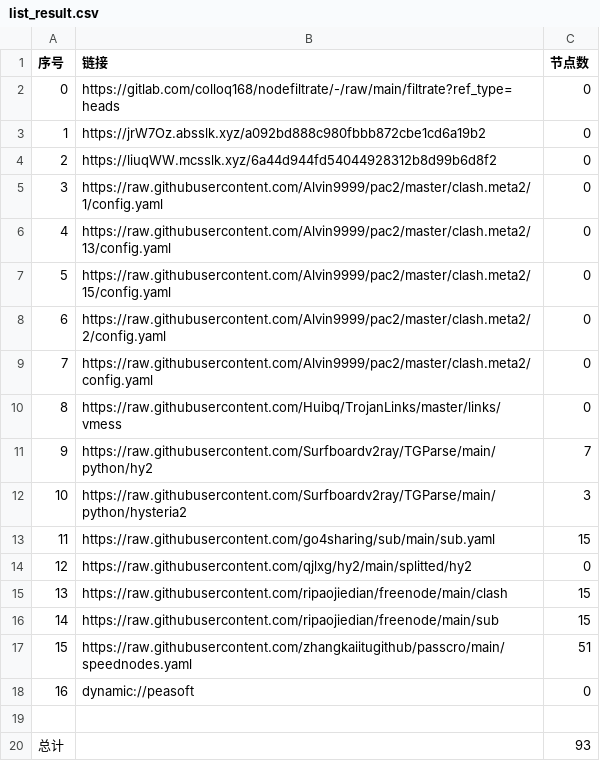
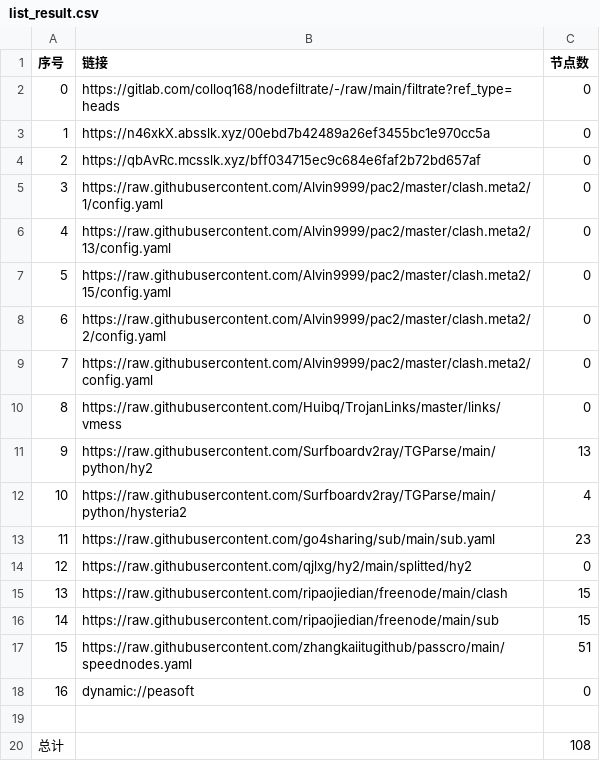
Before and after one commit to weg2025/AutoSearchPublicNodes, a CSV file: list_result.csv, drawn as a sheet.

```diff
--- a/list_result.csv
+++ b/list_result.csv
@@ -2,4 +2,4 @@
 0,https://gitlab.com/colloq168/nodefiltrate/-/raw/main/filtrate?ref_type=heads,0
-1,https://jrW7Oz.absslk.xyz/a092bd888c980fbbb872cbe1cd6a19b2,0
-2,https://liuqWW.mcsslk.xyz/6a44d944fd54044928312b8d99b6d8f2,0
+1,https://n46xkX.absslk.xyz/00ebd7b42489a26ef3455bc1e970cc5a,0
+2,https://qbAvRc.mcsslk.xyz/bff034715ec9c684e6faf2b72bd657af,0
 3,https://raw.githubusercontent.com/Alvin9999/pac2/master/clash.meta2/1/config.yaml,0
@@ -10,5 +10,5 @@
 8,https://raw.githubusercontent.com/Huibq/TrojanLinks/master/links/vmess,0
-9,https://raw.githubusercontent.com/Surfboardv2ray/TGParse/main/python/hy2,7
-10,https://raw.githubusercontent.com/Surfboardv2ray/TGParse/main/python/hysteria2,3
-11,https://raw.githubusercontent.com/go4sharing/sub/main/sub.yaml,15
+9,https://raw.githubusercontent.com/Surfboardv2ray/TGParse/main/python/hy2,13
+10,https://raw.githubusercontent.com/Surfboardv2ray/TGParse/main/python/hysteria2,4
+11,https://raw.githubusercontent.com/go4sharing/sub/main/sub.yaml,23
 12,https://raw.githubusercontent.com/qjlxg/hy2/main/splitted/hy2,0
@@ -19,2 +19,2 @@
 
-总计,,93
+总计,,108
```
Also changed, not shown: 21 other files.
